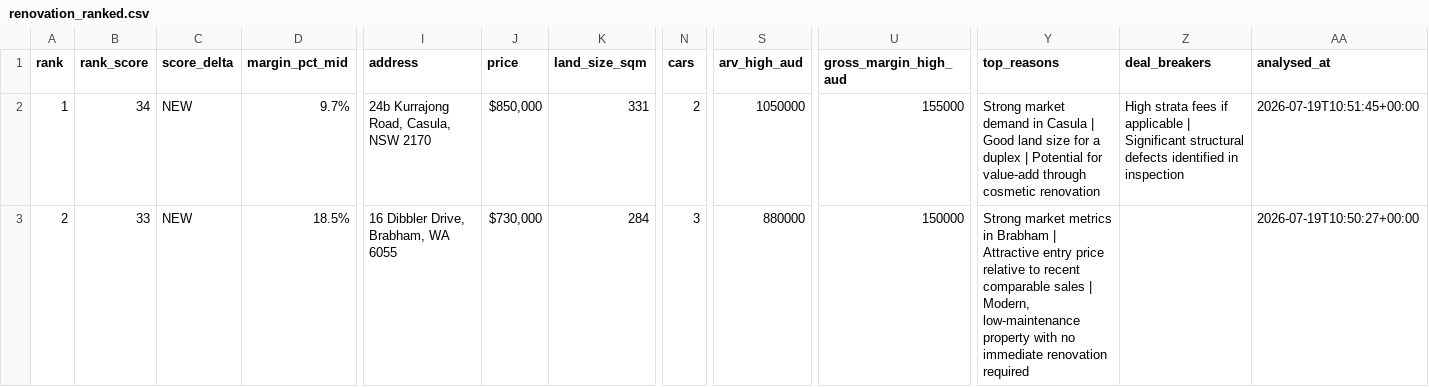
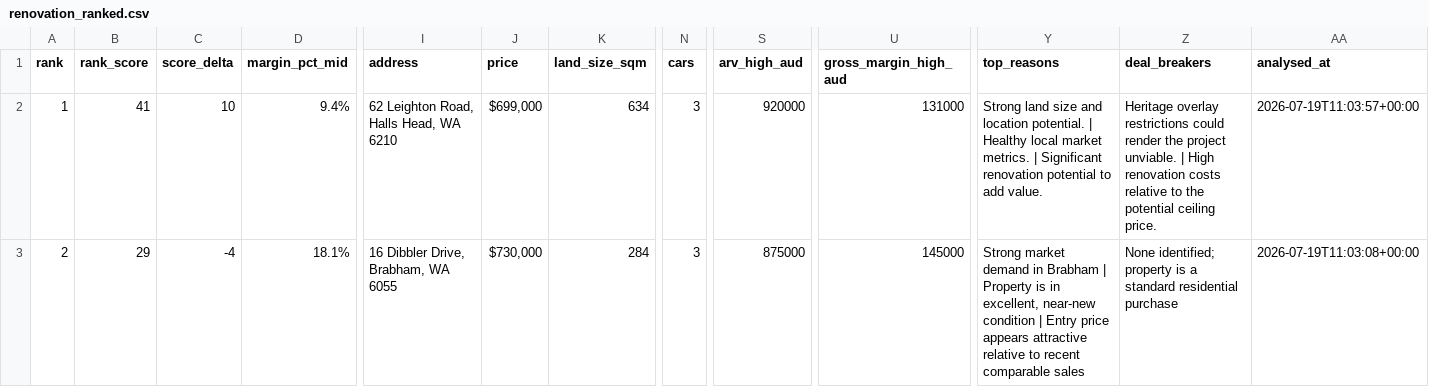
Before and after one commit to antogx/techbeats.com.au, a CSV file: props/renovation/renovation_ranked.csv, drawn as a sheet; only a part is shown, gaps mark what is left out; the diff covers the shown part only; the diff names each change by its address in the sheet, - before the commit and + after, or states it on an @@ line.

Commit message:
Update renovation review (2026-07-19 21:06)

```diff
--- a/props/renovation/renovation_ranked.csv
+++ b/props/renovation/renovation_ranked.csv
-B2 (rank_score): 34
+B2 (rank_score): 41
-C2 (score_delta): NEW
+C2 (score_delta): 10
-D2 (margin_pct_mid): 9.7%
+D2 (margin_pct_mid): 9.4%
-I2 (address): 24b Kurrajong Road, Casula, NSW 2170
+I2 (address): 62 Leighton Road, Halls Head, WA 6210
-J2 (price): $850,000
+J2 (price): $699,000
-K2 (land_size_sqm): 331
+K2 (land_size_sqm): 634
-N2 (cars): 2
+N2 (cars): 3
-S2 (arv_high_aud): 1050000
+S2 (arv_high_aud): 920000
-U2 (gross_margin_high_aud): 155000
+U2 (gross_margin_high_aud): 131000
-Y2 (top_reasons): Strong market demand in Casula | Good land size for a duplex | Potential for value-add through cosmetic renovation
+Y2 (top_reasons): Strong land size and location potential. | Healthy local market metrics. | Significant renovation potential to add value.
-Z2 (deal_breakers): High strata fees if applicable | Significant structural defects identified in inspection
+Z2 (deal_breakers): Heritage overlay restrictions could render the project unviable. | High renovation costs relative to the potential ceiling price.
-AA2 (analysed_at): 2026-07-19T10:51:45+00:00
+AA2 (analysed_at): 2026-07-19T11:03:57+00:00
-B3 (rank_score): 33
+B3 (rank_score): 29
-C3 (score_delta): NEW
+C3 (score_delta): -4
-D3 (margin_pct_mid): 18.5%
+D3 (margin_pct_mid): 18.1%
-S3 (arv_high_aud): 880000
+S3 (arv_high_aud): 875000
-U3 (gross_margin_high_aud): 150000
+U3 (gross_margin_high_aud): 145000
-Y3 (top_reasons): Strong market metrics in Brabham | Attractive entry price relative to recent comparable sales | Modern, low-maintenance property with no immediate renovation required
+Y3 (top_reasons): Strong market demand in Brabham | Property is in excellent, near-new condition | Entry price appears attractive relative to recent comparable sales
-Z3 (deal_breakers): (empty)
+Z3 (deal_breakers): None identified; property is a standard residential purchase
-AA3 (analysed_at): 2026-07-19T10:50:27+00:00
+AA3 (analysed_at): 2026-07-19T11:03:08+00:00
```
Also changed, not shown: 51 edited cells elsewhere in this file, 1 other file.
